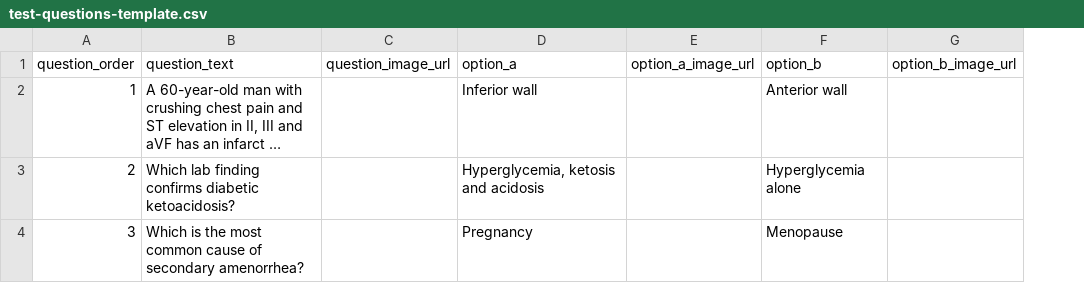
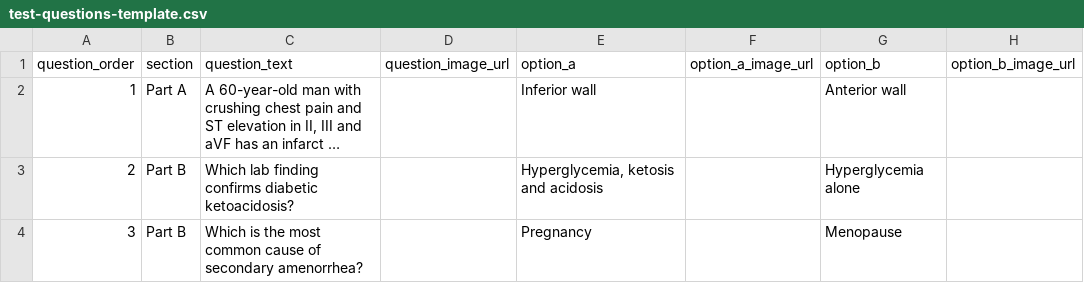
Before and after one commit to projectinshahi/DoctorApp-Backend, a CSV file: test-questions-template.csv, drawn as a sheet; only a part is shown; long unchanged cells end in …; the diff names each change by its address in the sheet, - before the commit and + after, or states it on an @@ line.

```diff
--- a/test-questions-template.csv
+++ b/test-questions-template.csv
+column B (section), rows 2-4: Part A | Part B | Part B
```
Also changed, not shown: 14 other files.
